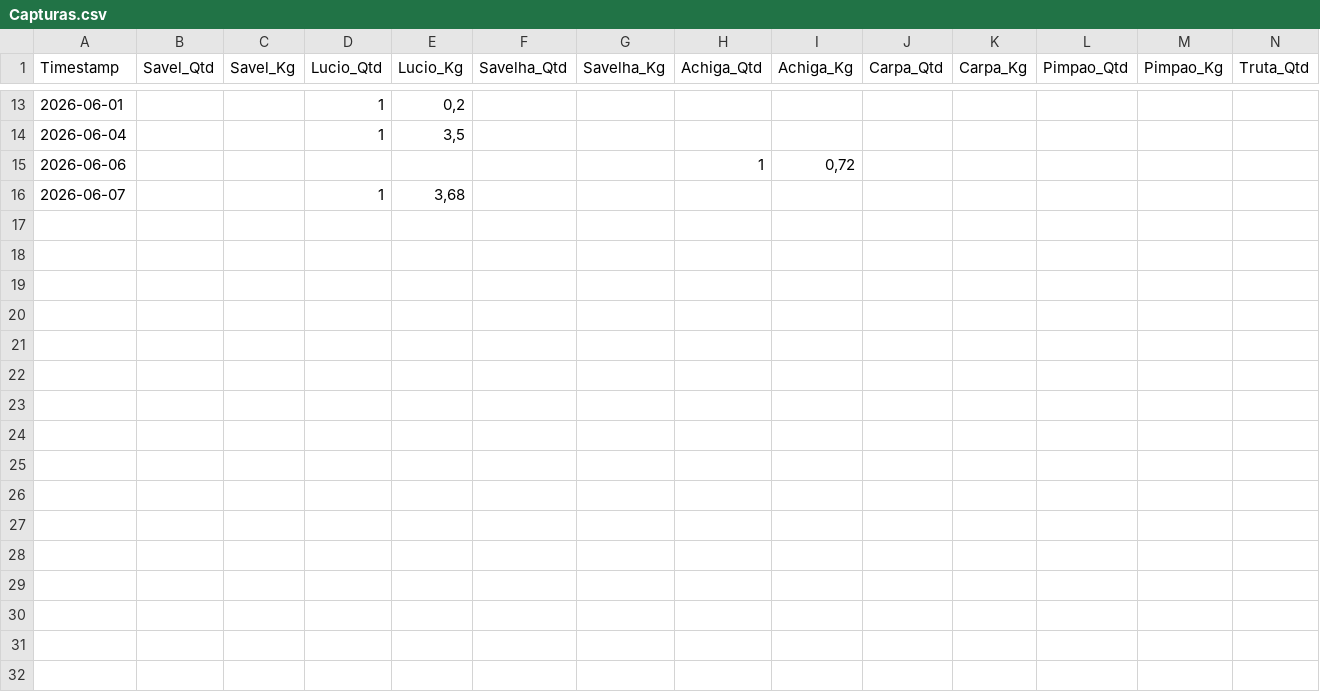
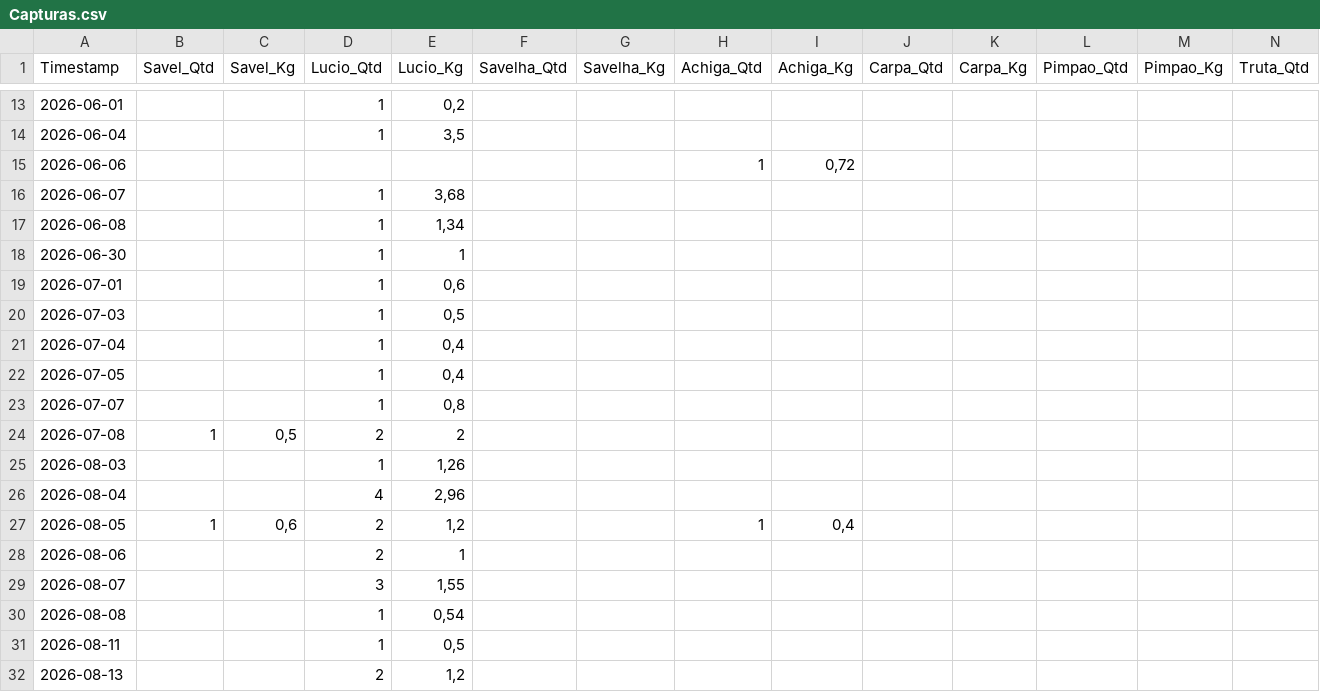
Before and after one commit to mpmendespt/pesca-dashboard, a CSV file: data/Capturas.csv, drawn as a sheet; only a part is shown, gaps mark what is left out; rows hold the shown columns only; the diff names each change by its address in the sheet, - before the commit and + after, or states it on an @@ line.

```diff
--- a/data/Capturas.csv
+++ b/data/Capturas.csv
+row 17: 2026-06-08 |  |  | 1 | 1,34
+row 18: 2026-06-30 |  |  | 1 | 1
+row 19: 2026-07-01 |  |  | 1 | 0,6
+row 20: 2026-07-03 |  |  | 1 | 0,5
+row 21: 2026-07-04 |  |  | 1 | 0,4
+row 22: 2026-07-05 |  |  | 1 | 0,4
+row 23: 2026-07-07 |  |  | 1 | 0,8
+row 24: 2026-07-08 | 1 | 0,5 | 2 | 2
+row 25: 2026-08-03 |  |  | 1 | 1,26
+row 26: 2026-08-04 |  |  | 4 | 2,96
+row 27: 2026-08-05 | 1 | 0,6 | 2 | 1,2 |  |  | 1 | 0,4
+row 28: 2026-08-06 |  |  | 2 | 1
+row 29: 2026-08-07 |  |  | 3 | 1,55
+row 30: 2026-08-08 |  |  | 1 | 0,54
+row 31: 2026-08-11 |  |  | 1 | 0,5
+row 32: 2026-08-13 |  |  | 2 | 1,2
```
Also changed, not shown: 5 other files.
